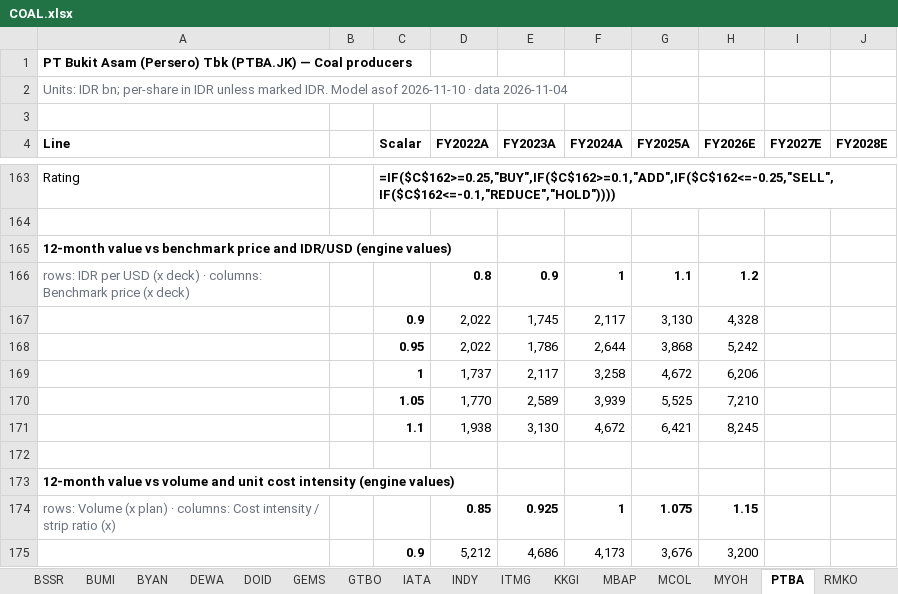
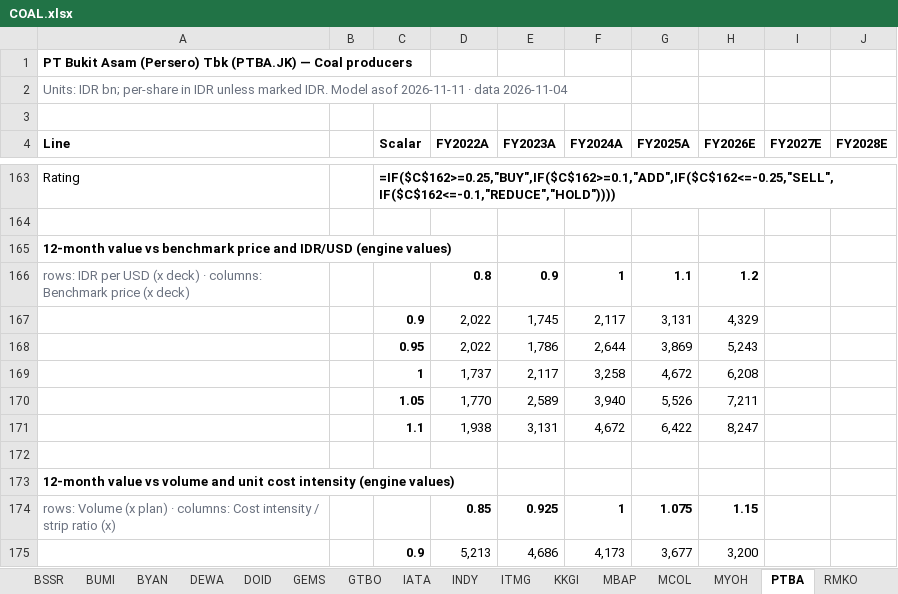
Before and after one commit to snipekick/sixsouth-dashboard, an Excel workbook: models/COAL.xlsx, sheet PTBA, drawn as a sheet; only a part is shown, gaps mark what is left out; values as stored, in another font and other column widths than the file's, no borders; formulas without a stored value are shown as written; the diff covers the shown part only; the diff names each change by its address in the sheet, - before the commit and + after, or states it on an @@ line.

```diff
--- a/models/COAL.xlsx (sheet PTBA)
+++ b/models/COAL.xlsx (sheet PTBA)
-A2 (Line): …Model asof 2026-11-10 · data…
+A2 (Line): …Model asof 2026-11-11 · data…
-G167 (FY2025A): 3,130
+G167 (FY2025A): 3,131
-H167 (FY2026E): 4,328
+H167 (FY2026E): 4,329
-G168 (FY2025A): 3,868
+G168 (FY2025A): 3,869
-H168 (FY2026E): 5,242
+H168 (FY2026E): 5,243
-H169 (FY2026E): 6,206
+H169 (FY2026E): 6,208
-F170 (FY2024A): 3,939
+F170 (FY2024A): 3,940
-G170 (FY2025A): 5,525
+G170 (FY2025A): 5,526
-H170 (FY2026E): 7,210
+H170 (FY2026E): 7,211
-E171 (FY2023A): 3,130
+E171 (FY2023A): 3,131
-G171 (FY2025A): 6,421
+G171 (FY2025A): 6,422
-H171 (FY2026E): 8,245
+H171 (FY2026E): 8,247
-D175 (FY2022A): 5,212
+D175 (FY2022A): 5,213
-G175 (FY2025A): 3,676
+G175 (FY2025A): 3,677
```
Also changed, not shown: 5 added rows, 5 removed rows and 1 edited cell elsewhere in this sheet, sheet ITMG, sheet BSSR, sheet BYAN, sheet GEMS, sheet MYOH, sheet MCOL, 18 more sheets, models/COAL_LOGISTICS.xlsx, models/CONGLOMERATES.xlsx, 28 other files.
